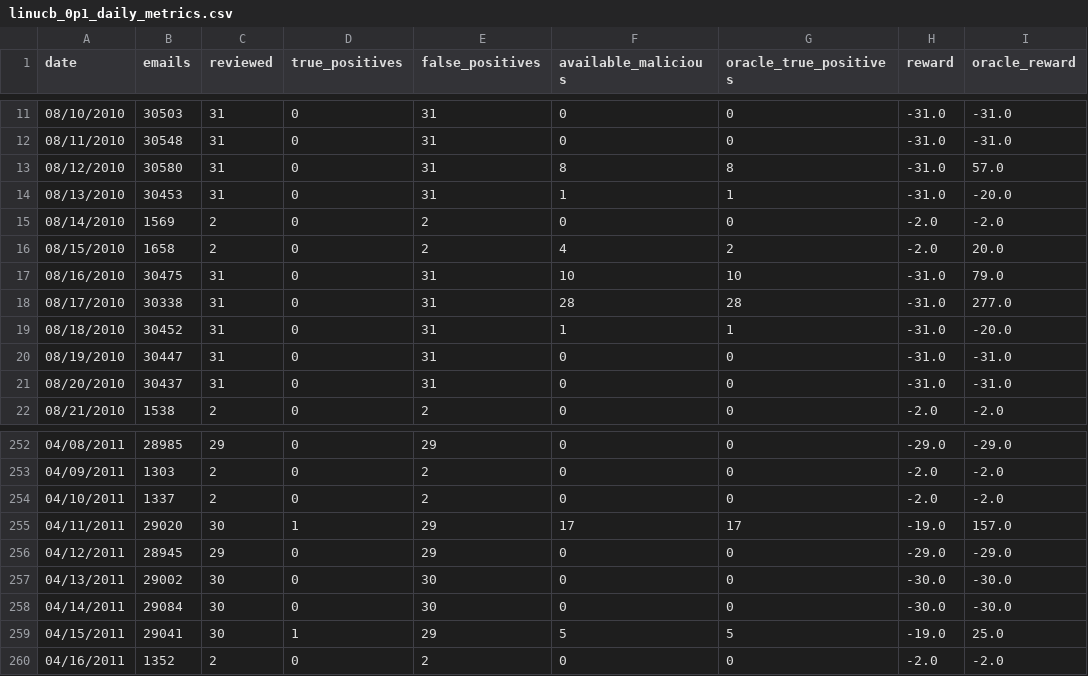
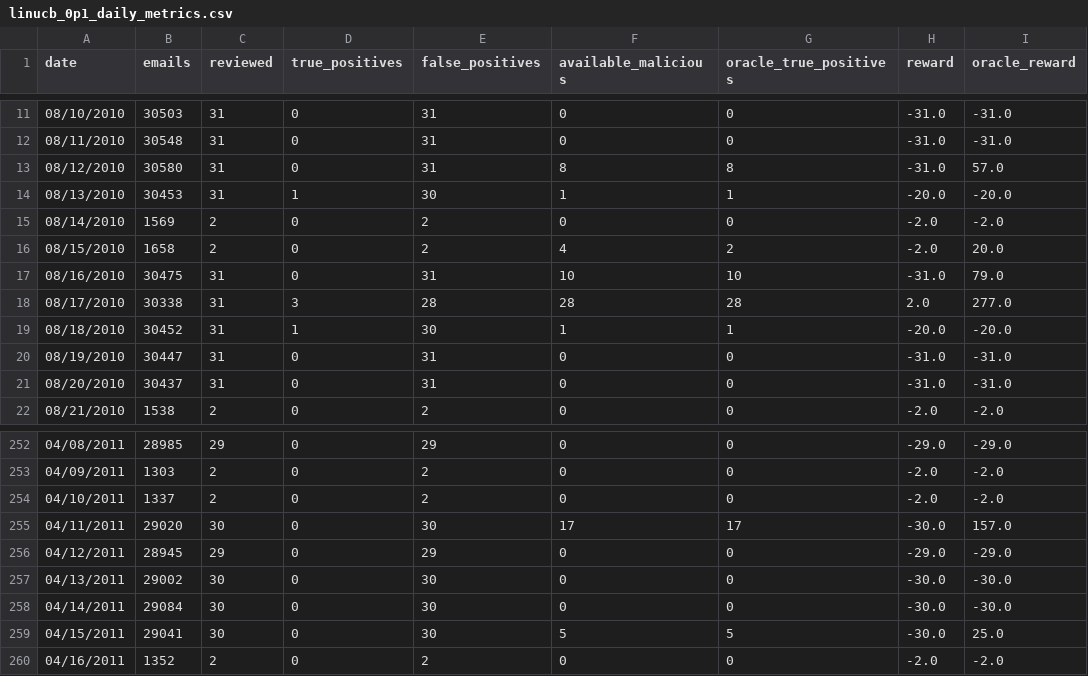
Before and after one commit to yhdd-ai/lloyds, a CSV file: outputs/linucb_0p1_daily_metrics.csv, drawn as a sheet; only a part is shown, gaps mark what is left out.

```diff
--- a/outputs/linucb_0p1_daily_metrics.csv
+++ b/outputs/linucb_0p1_daily_metrics.csv
@@ -13,3 +13,3 @@ date,emails,reviewed,true_positives,false_positives,available_malicious,oracle_t
 08/12/2010,30580,31,0,31,8,8,-31.0,57.0
-08/13/2010,30453,31,0,31,1,1,-31.0,-20.0
+08/13/2010,30453,31,1,30,1,1,-20.0,-20.0
 08/14/2010,1569,2,0,2,0,0,-2.0,-2.0
@@ -17,4 +17,4 @@ date,emails,reviewed,true_positives,false_positives,available_malicious,oracle_t
 08/16/2010,30475,31,0,31,10,10,-31.0,79.0
-08/17/2010,30338,31,0,31,28,28,-31.0,277.0
-08/18/2010,30452,31,0,31,1,1,-31.0,-20.0
+08/17/2010,30338,31,3,28,28,28,2.0,277.0
+08/18/2010,30452,31,1,30,1,1,-20.0,-20.0
 08/19/2010,30447,31,0,31,0,0,-31.0,-31.0
@@ -254,3 +254,3 @@ date,emails,reviewed,true_positives,false_positives,available_malicious,oracle_t
 04/10/2011,1337,2,0,2,0,0,-2.0,-2.0
-04/11/2011,29020,30,1,29,17,17,-19.0,157.0
+04/11/2011,29020,30,0,30,17,17,-30.0,157.0
 04/12/2011,28945,29,0,29,0,0,-29.0,-29.0
@@ -258,3 +258,3 @@ date,emails,reviewed,true_positives,false_positives,available_malicious,oracle_t
 04/14/2011,29084,30,0,30,0,0,-30.0,-30.0
-04/15/2011,29041,30,1,29,5,5,-19.0,25.0
+04/15/2011,29041,30,0,30,5,5,-30.0,25.0
 04/16/2011,1352,2,0,2,0,0,-2.0,-2.0
```
Also changed, not shown: outputs/linucb_sensitivity.csv, outputs/model_comparison.csv, 14 other files.
